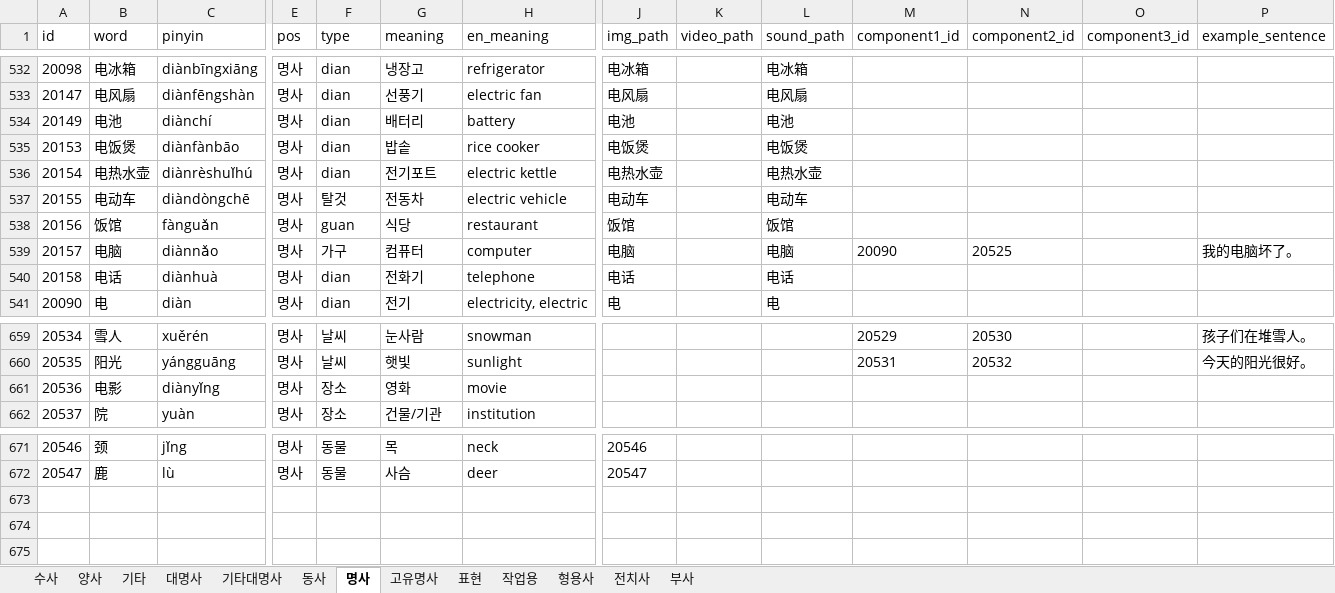
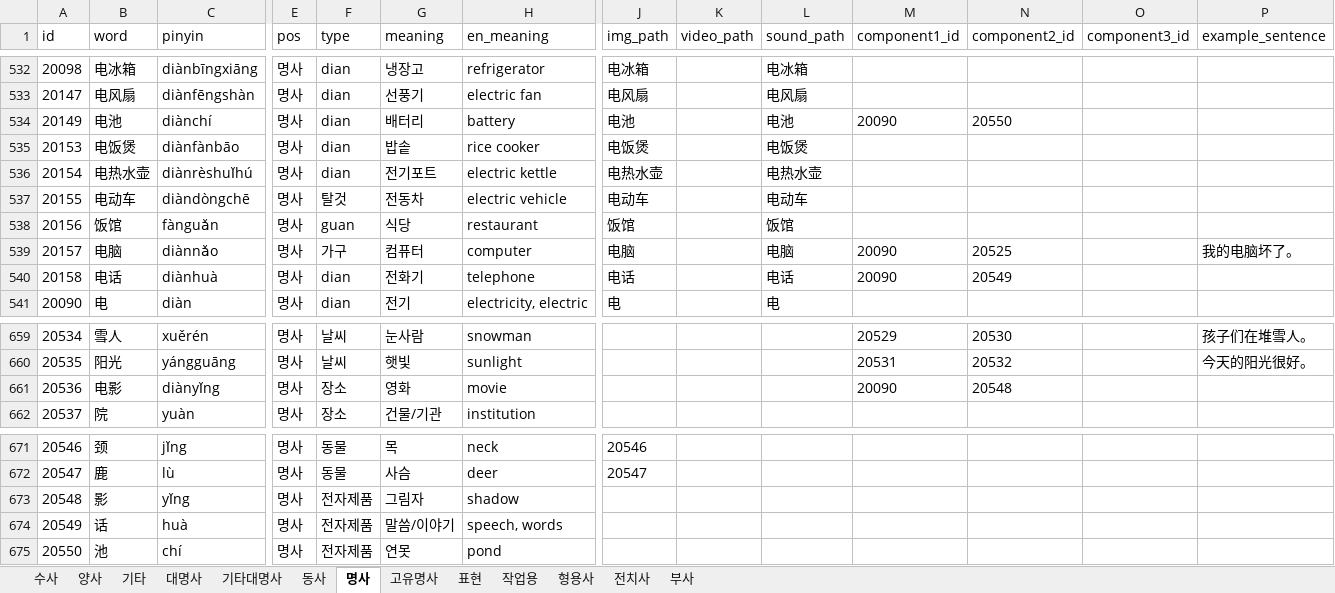
Before and after one commit to curryboy371/LVPD_Studio, an Excel workbook: resource/table/words.xlsx, sheet 명사, drawn as a sheet; only a part is shown, gaps mark what is left out; values as stored, in another font and other column widths than the file's, no borders; rows hold the shown columns only; the diff names each change by its address in the sheet, - before the commit and + after, or states it on an @@ line.

```diff
--- a/resource/table/words.xlsx (sheet 명사)
+++ b/resource/table/words.xlsx (sheet 명사)
-M534 (component1_id): (empty)
+M534 (component1_id): 20090
-N534 (component2_id): (empty)
+N534 (component2_id): 20550
-M540 (component1_id): (empty)
+M540 (component1_id): 20090
-N540 (component2_id): (empty)
+N540 (component2_id): 20549
-M661 (component1_id): (empty)
+M661 (component1_id): 20090
-N661 (component2_id): (empty)
+N661 (component2_id): 20548
+row 673: 20548 | 影 | yǐng | 명사 | 전자제품 | 그림자 | shadow
+row 674: 20549 | 话 | huà | 명사 | 전자제품 | 말씀/이야기 | speech, words
+row 675: 20550 | 池 | chí | 명사 | 전자제품 | 연못 | pond
```
Also changed, not shown: sheet 형용사, 7 other files.
